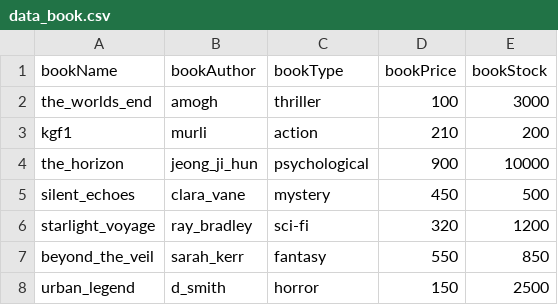
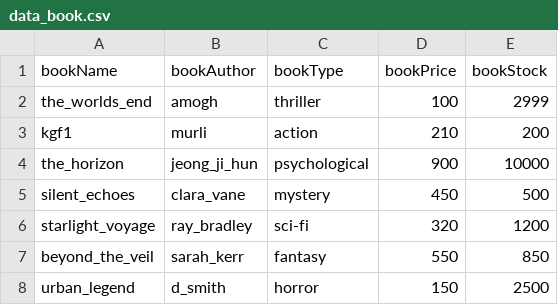
Before and after one commit to amoghsbaviskar-bit/library_management, a CSV file: data_book.csv, drawn as a sheet.

```diff
--- a/data_book.csv
+++ b/data_book.csv
@@ -1,3 +1,3 @@
 bookName,bookAuthor,bookType,bookPrice,bookStock
-the_worlds_end,amogh,thriller,100,3000
+the_worlds_end,amogh,thriller,100,2999
 kgf1,murli,action,210,200
```
Also changed, not shown: 2 other files.
